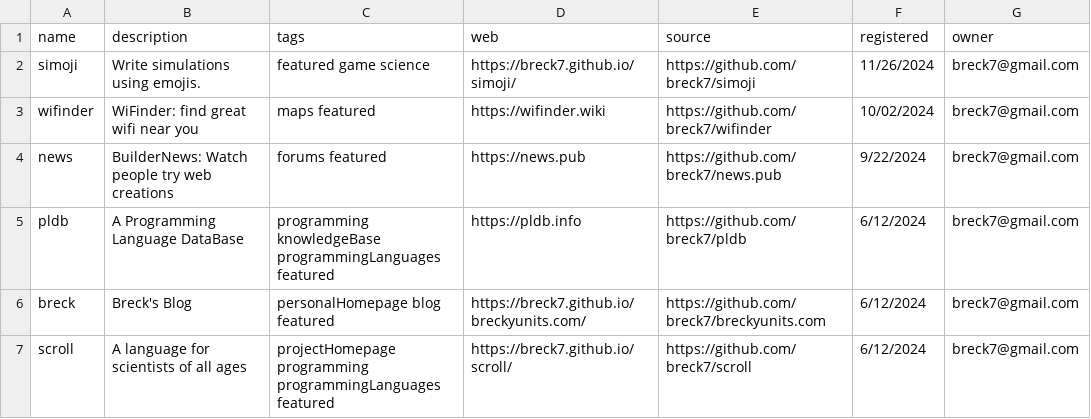
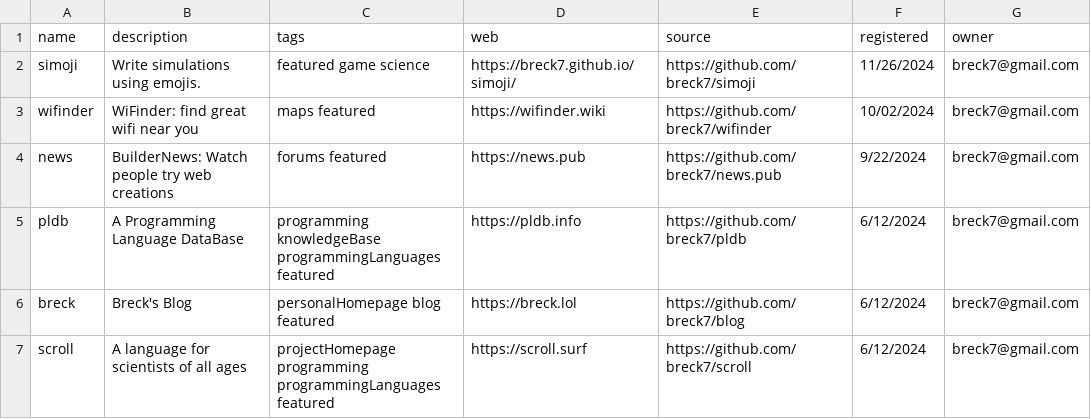
Before and after one commit to breck7/wws, a CSV file: root.csv, drawn as a sheet.

Commit message:
Deploying to wws from @ breck7/wws@6de7d7c9c24bbfdd7a1773880fa650161530f279 🚀

```diff
--- a/root.csv
+++ b/root.csv
@@ -5,3 +5,3 @@ news,BuilderNews: Watch people try web creations,forums featured,https://news.pu
 pldb,A Programming Language DataBase,programming knowledgeBase programmingLanguages featured,https://pldb.info,https://github.com/breck7/pldb,6/12/2024,breck7@gmail.com
-breck,Breck's Blog,personalHomepage blog featured,https://breck7.github.io/breckyunits.com/,https://github.com/breck7/breckyunits.com,6/12/2024,breck7@gmail.com
-scroll,A language for scientists of all ages,projectHomepage programming programmingLanguages featured,https://breck7.github.io/scroll/,https://github.com/breck7/scroll,6/12/2024,breck7@gmail.com
+breck,Breck's Blog,personalHomepage blog featured,https://breck.lol,https://github.com/breck7/blog,6/12/2024,breck7@gmail.com
+scroll,A language for scientists of all ages,projectHomepage programming programmingLanguages featured,https://scroll.surf,https://github.com/breck7/scroll,6/12/2024,breck7@gmail.com
```
Also changed, not shown: root.tsv, 6 other files.
